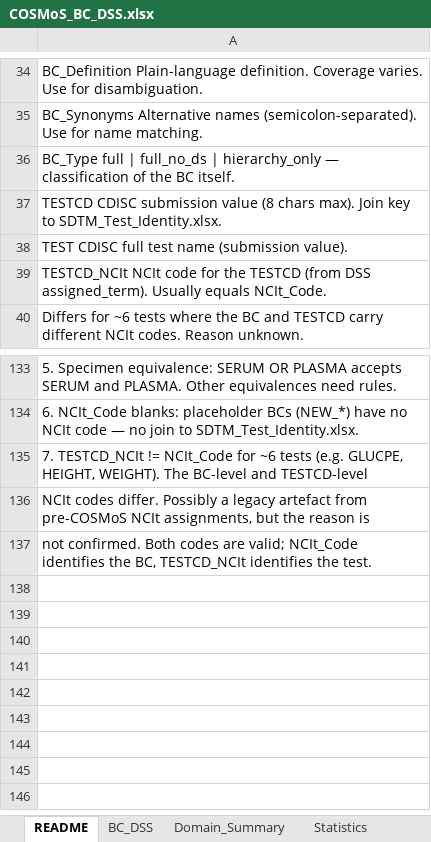
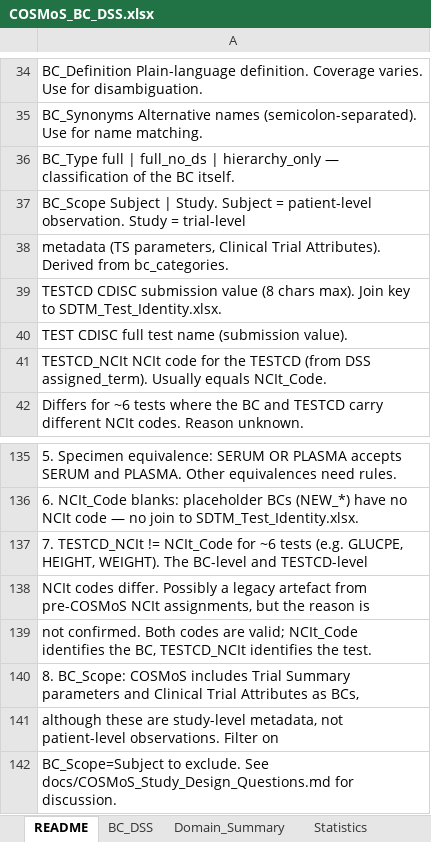
Before and after one commit to kerfors/cdisc-for-ai, an Excel workbook: cosmos-bc-dss/interim/COSMoS_BC_DSS.xlsx, sheet README, drawn as a sheet; only a part is shown, gaps mark what is left out; values as stored, in another font and other column widths than the file's, no borders; the diff names each change by its address in the sheet, - before the commit and + after, or states it on an @@ line.

Commit message:
Add BC_Scope (Subject/Study) column, QC-15 for study-level BCs. Add TESTCD_NCIt column, QC-14 for BC/TESTCD NCIt mismatches. Update all docs.

```diff
--- a/cosmos-bc-dss/interim/COSMoS_BC_DSS.xlsx (sheet README)
+++ b/cosmos-bc-dss/interim/COSMoS_BC_DSS.xlsx (sheet README)
+row 37: BC_Scope Subject | Study. Subject = patient-level observation. Study = trial-level
+row 38: metadata (TS parameters, Clinical Trial Attributes). Derived from bc_categories.
+row 140: 8. BC_Scope: COSMoS includes Trial Summary parameters and Clinical Trial Attributes as BCs,
+row 141: although these are study-level metadata, not patient-level observations. Filter on
+row 142: BC_Scope=Subject to exclude. See docs/COSMoS_Study_Design_Questions.md for discussion.
```
Also changed, not shown: sheet BC_DSS, cosmos-bc-dss/reports/COSMoS_BC_DSS_QC.xlsx, 5 other files.
